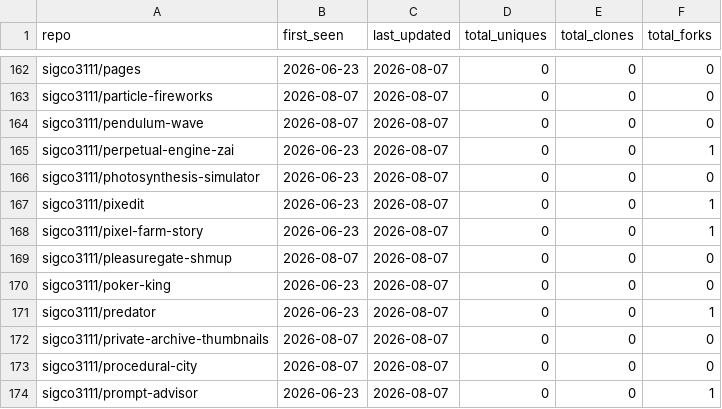
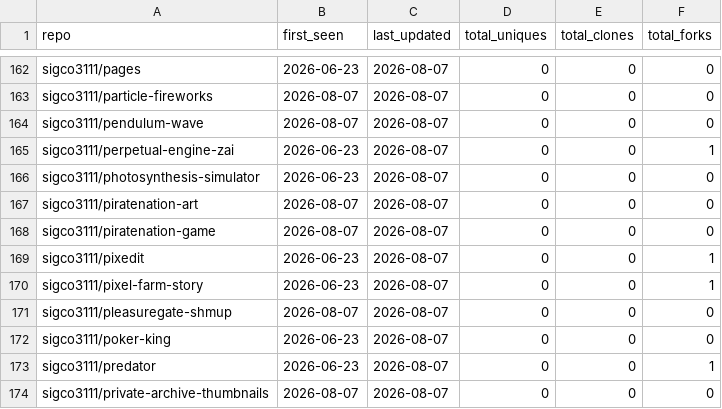
Before and after one commit to sigco3111/Repolis, a CSV file: data/logs/_cumulative.csv, drawn as a sheet; only a part is shown, gaps mark what is left out; the shorter side is filled out with more unchanged rows; the diff names each change by its address in the sheet, - before the commit and + after, or states it on an @@ line.

```diff
--- a/data/logs/_cumulative.csv
+++ b/data/logs/_cumulative.csv
+row 167: sigco3111/piratenation-art | 2026-08-07 | 2026-08-07 | 0 | 0 | 0
+row 168: sigco3111/piratenation-game | 2026-08-07 | 2026-08-07 | 0 | 0 | 0
```
Also changed, not shown: 1 other file.
